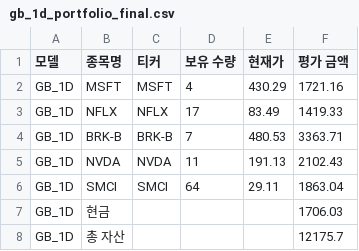
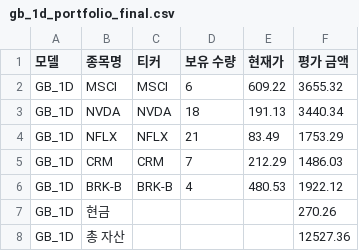
Before and after one commit to chesin1/stock_ai_trading_us, a CSV file: data/gb_1d_portfolio_final.csv, drawn as a sheet.

```diff
--- a/data/gb_1d_portfolio_final.csv
+++ b/data/gb_1d_portfolio_final.csv
@@ -1,8 +1,8 @@
 모델,종목명,티커,보유 수량,현재가,평가 금액
-GB_1D,MSFT,MSFT,4,430.29,1721.16
-GB_1D,NFLX,NFLX,17,83.49,1419.33
-GB_1D,BRK-B,BRK-B,7,480.53,3363.71
-GB_1D,NVDA,NVDA,11,191.13,2102.43
-GB_1D,SMCI,SMCI,64,29.11,1863.04
-GB_1D,현금,,,,1706.03
-GB_1D,총 자산,,,,12175.7
+GB_1D,MSCI,MSCI,6,609.22,3655.32
+GB_1D,NVDA,NVDA,18,191.13,3440.34
+GB_1D,NFLX,NFLX,21,83.49,1753.29
+GB_1D,CRM,CRM,7,212.29,1486.03
+GB_1D,BRK-B,BRK-B,4,480.53,1922.12
+GB_1D,현금,,,,270.26
+GB_1D,총 자산,,,,12527.36
```
Also changed, not shown: data/gb_20d_portfolio_final.csv, data/simulation_result_simple_with_accuracy.csv, 44 other files.
